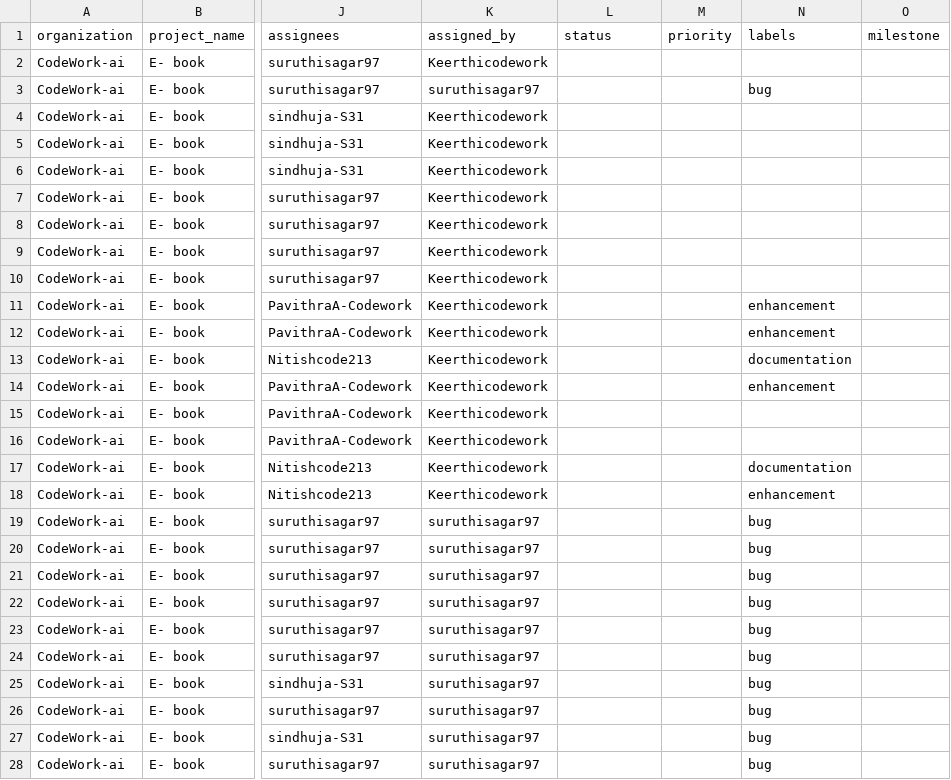
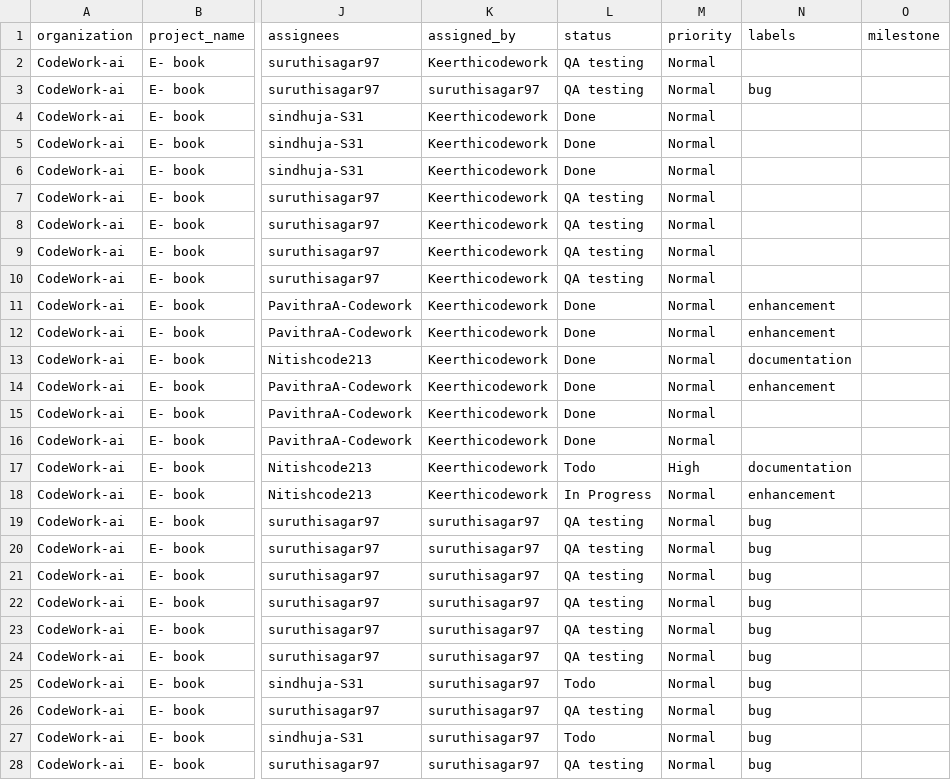
Before and after one commit to Nitishshyamks/Git_auto_backend, a CSV file: data/CodeWork-ai_E-_book.csv, drawn as a sheet; only a part is shown, gaps mark what is left out; the diff covers the shown part only; the diff names each change by its address in the sheet, - before the commit and + after, or states it on an @@ line.

```diff
--- a/data/CodeWork-ai_E-_book.csv
+++ b/data/CodeWork-ai_E-_book.csv
-L2:L3 (status): (empty)
+L2:L3 (status): QA testing
-M2:M16 (priority): (empty)
+M2:M16 (priority): Normal
-L4:L6 (status): (empty)
+L4:L6 (status): Done
-L7:L10 (status): (empty)
+L7:L10 (status): QA testing
-L11:L16 (status): (empty)
+L11:L16 (status): Done
-L17 (status): (empty)
+L17 (status): Todo
-M17 (priority): (empty)
+M17 (priority): High
-L18 (status): (empty)
+L18 (status): In Progress
-M18:M28 (priority): (empty)
+M18:M28 (priority): Normal
-L19:L24 (status): (empty)
+L19:L24 (status): QA testing
-L25 (status): (empty)
+L25 (status): Todo
-L26 (status): (empty)
+L26 (status): QA testing
-L27 (status): (empty)
+L27 (status): Todo
-L28 (status): (empty)
+L28 (status): QA testing
```
Also changed, not shown: 34 edited cells elsewhere in this file, data/CodeWork-ai_AI_Tutor.csv, data/CodeWork-ai_Depart.csv, 3 other files.
